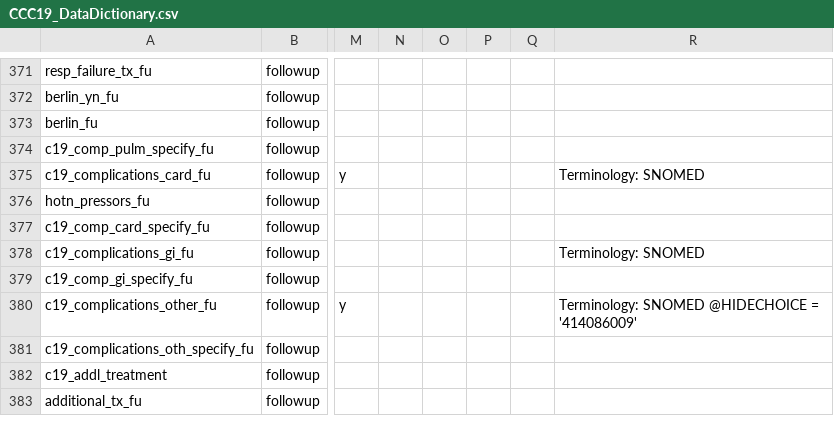
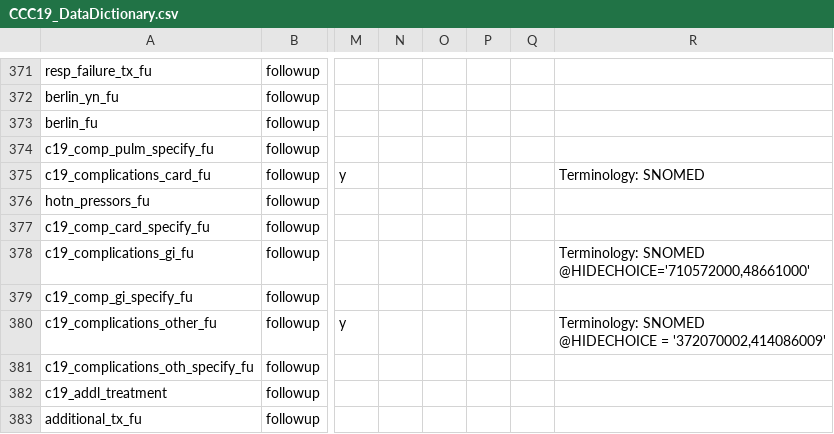
Before and after one commit to covidncancer/CCC19_dictionary, a CSV file: CCC19_DataDictionary.csv, drawn as a sheet; only a part is shown, gaps mark what is left out; ↵ is a line break in a cell; the diff covers the shown part only; the diff names each change by its address in the sheet, - before the commit and + after, or states it on an @@ line.

```diff
--- a/CCC19_DataDictionary.csv
+++ b/CCC19_DataDictionary.csv
-R378: Terminology: SNOMED
+R378: Terminology: SNOMED ↵ @HIDECHOICE='710572000,48661000'
-R380: …@HIDECHOICE = '414086009'
+R380: …@HIDECHOICE = '372070002,414086009'
```
Also changed, not shown: 25 edited cells elsewhere in this file.
